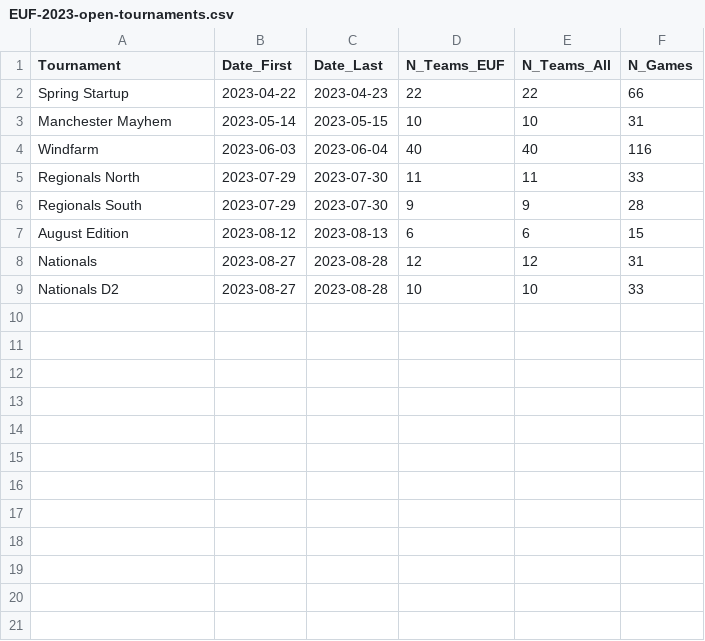
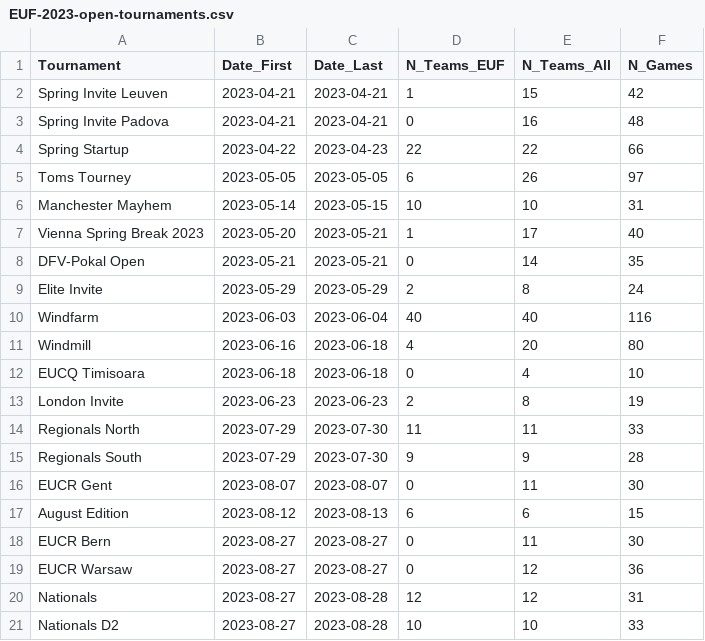
Before and after one commit to Mayjest/Ranking, a CSV file: prepared/2023/EUF-2023-open-tournaments.csv, drawn as a sheet.

Commit message:
First go with euf data

```diff
--- a/prepared/2023/EUF-2023-open-tournaments.csv
+++ b/prepared/2023/EUF-2023-open-tournaments.csv
@@ -1,8 +1,20 @@
 Tournament,Date_First,Date_Last,N_Teams_EUF,N_Teams_All,N_Games
+Spring Invite Leuven,2023-04-21,2023-04-21,1,15,42
+Spring Invite Padova,2023-04-21,2023-04-21,0,16,48
 Spring Startup,2023-04-22,2023-04-23,22,22,66
+Toms Tourney,2023-05-05,2023-05-05,6,26,97
 Manchester Mayhem,2023-05-14,2023-05-15,10,10,31
+Vienna Spring Break 2023,2023-05-20,2023-05-21,1,17,40
+DFV-Pokal Open,2023-05-21,2023-05-21,0,14,35
+Elite Invite,2023-05-29,2023-05-29,2,8,24
 Windfarm,2023-06-03,2023-06-04,40,40,116
+Windmill,2023-06-16,2023-06-18,4,20,80
+EUCQ Timisoara,2023-06-18,2023-06-18,0,4,10
+London Invite,2023-06-23,2023-06-23,2,8,19
 Regionals North,2023-07-29,2023-07-30,11,11,33
 Regionals South,2023-07-29,2023-07-30,9,9,28
+EUCR Gent,2023-08-07,2023-08-07,0,11,30
 August Edition,2023-08-12,2023-08-13,6,6,15
+EUCR Bern,2023-08-27,2023-08-27,0,11,30
+EUCR Warsaw,2023-08-27,2023-08-27,0,12,36
 Nationals,2023-08-27,2023-08-28,12,12,31
```
Also changed, not shown: input/2023/teams_at_tournaments-mixed.csv, input/2023/teams_at_tournaments-open.csv, 30 other files.
